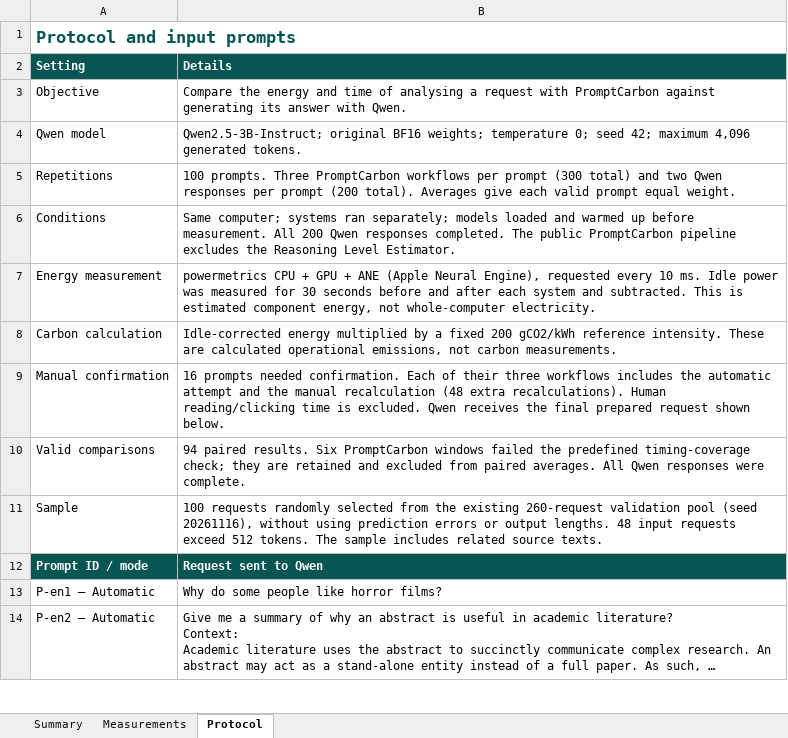
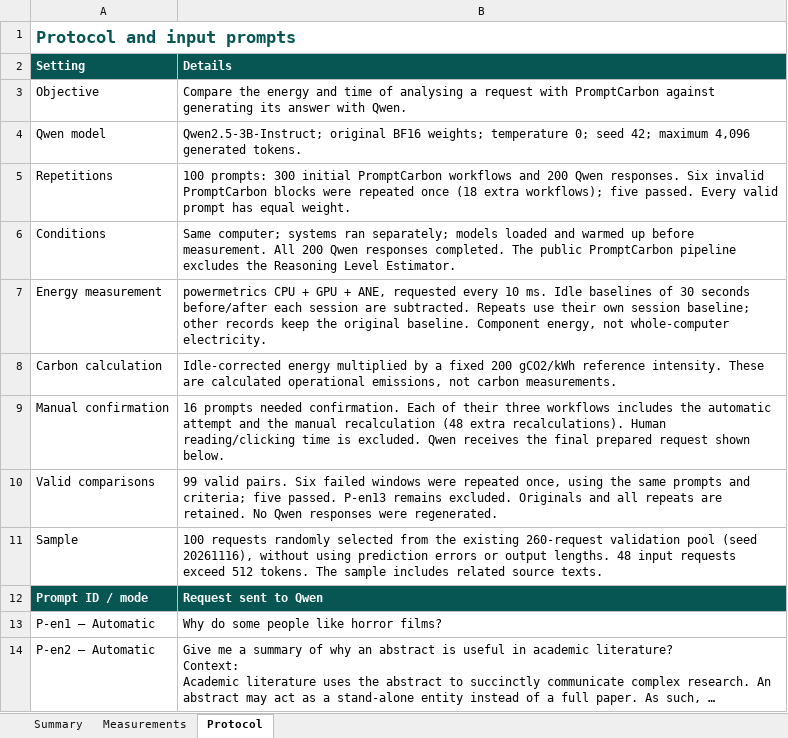
Before and after one commit to Jack-il-Geko/PromptCarbon-runtime, an Excel workbook: evaluation/energy_comparison.xlsx, sheet Protocol, drawn as a sheet; only a part is shown; long unchanged cells end in …; values as stored, in another font and other column widths than the file's, no borders; the diff names each change by its address in the sheet, - before the commit and + after, or states it on an @@ line.

Commit message:
Update energy comparison to 99 valid pairs after documented repeats

```diff
--- a/evaluation/energy_comparison.xlsx (sheet Protocol)
+++ b/evaluation/energy_comparison.xlsx (sheet Protocol)
-B5 (Details): 100 prompts. Three PromptCarbon workflows per prompt (300 total) and two Qwen responses per prompt (200 total). Averages give each valid prompt equal weight.
+B5 (Details): 100 prompts: 300 initial PromptCarbon workflows and 200 Qwen responses. Six invalid PromptCarbon blocks were repeated once (18 extra workflows); five passed. Every valid prompt has equal weight.
-B7 (Details): …GPU + ANE (Apple Neural Engine), requested every 10 ms. Idle power was measured for 30 seconds before and after each system and subtracted. This is estimated component energy, not…
+B7 (Details): …GPU + ANE, requested every 10 ms. Idle baselines of 30 seconds before/after each session are subtracted. Repeats use their own session baseline; other records keep the original baseline. Component energy, not…
-B10 (Details): 94 paired results. Six PromptCarbon windows failed the predefined timing-coverage check; they are retained and excluded from paired averages. All Qwen responses were complete.
+B10 (Details): 99 valid pairs. Six failed windows were repeated once, using the same prompts and criteria; five passed. P-en13 remains excluded. Originals and all repeats are retained. No Qwen responses were regenerated.
```
Also changed, not shown: sheet Measurements, sheet Summary, formulas that keep their value, 7 other files.
